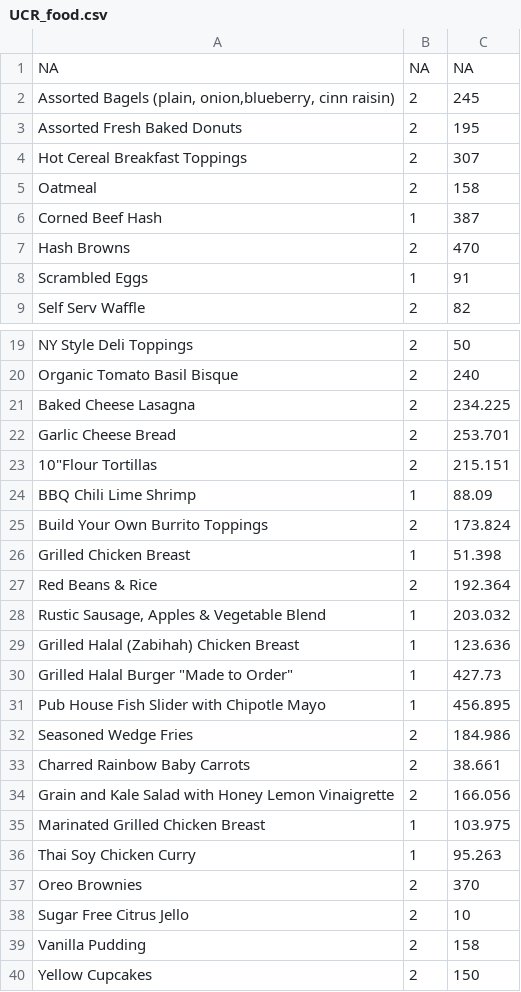
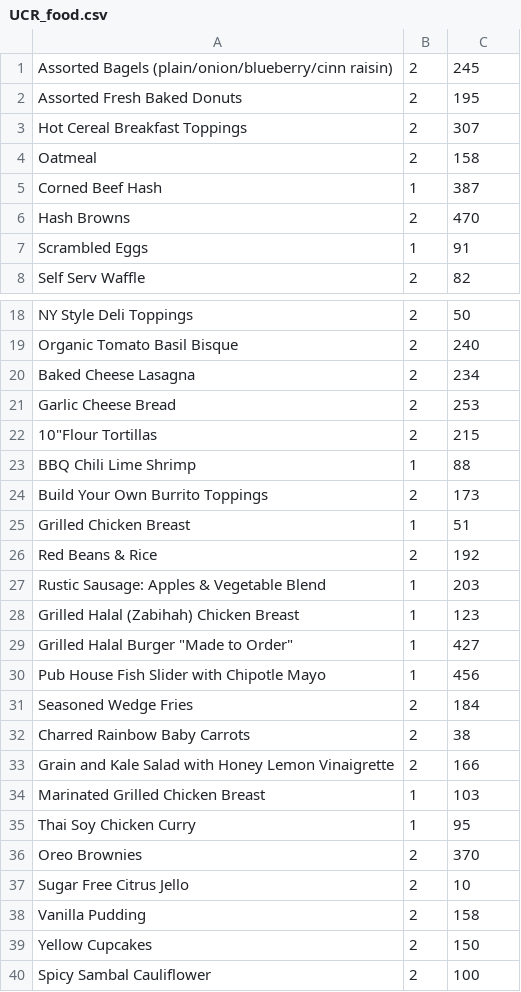
Before and after one commit to jschopick/R-MealPlanner, a CSV file: UCR_food.csv, drawn as a sheet; only a part is shown, gaps mark what is left out; the shorter side is filled out with more unchanged rows; the diff covers the shown part only.

Commit message:
Fixed formatting issues

```diff
--- a/UCR_food.csv
+++ b/UCR_food.csv
@@ -1,3 +1,2 @@
-NA,NA,NA
-"Assorted Bagels (plain, onion,blueberry, cinn raisin)",2,245
+"Assorted Bagels (plain/onion/blueberry/cinn raisin)",2,245
 Assorted Fresh Baked Donuts,2,195
@@ -20,18 +19,18 @@ NY Style Deli Toppings,2,50
 Organic Tomato Basil Bisque,2,240
-Baked Cheese Lasagna,2,234.225
-Garlic Cheese Bread,2,253.701
-"10""Flour Tortillas",2,215.151
-BBQ Chili Lime Shrimp,1,88.09
-Build Your Own Burrito Toppings,2,173.824
-Grilled Chicken Breast,1,51.398
-Red Beans & Rice,2,192.364
-"Rustic Sausage, Apples & Vegetable Blend",1,203.032
-Grilled Halal (Zabihah) Chicken Breast,1,123.636
-"Grilled Halal Burger ""Made to Order""",1,427.73
-Pub House Fish Slider with Chipotle Mayo,1,456.895
-Seasoned Wedge Fries,2,184.986
-Charred Rainbow Baby Carrots,2,38.661
-Grain and Kale Salad with Honey Lemon Vinaigrette,2,166.056
-Marinated Grilled Chicken Breast,1,103.975
-Thai Soy Chicken Curry,1,95.263
+Baked Cheese Lasagna,2,234
+Garlic Cheese Bread,2,253
+"10""Flour Tortillas",2,215
+BBQ Chili Lime Shrimp,1,88
+Build Your Own Burrito Toppings,2,173
+Grilled Chicken Breast,1,51
+Red Beans & Rice,2,192
+"Rustic Sausage: Apples & Vegetable Blend",1,203
+Grilled Halal (Zabihah) Chicken Breast,1,123
+"Grilled Halal Burger ""Made to Order""",1,427
+Pub House Fish Slider with Chipotle Mayo,1,456
+Seasoned Wedge Fries,2,184
+Charred Rainbow Baby Carrots,2,38
+Grain and Kale Salad with Honey Lemon Vinaigrette,2,166
+Marinated Grilled Chicken Breast,1,103
+Thai Soy Chicken Curry,1,95
 Oreo Brownies,2,370
```
Also changed, not shown: 11 edited cells elsewhere in this file.
